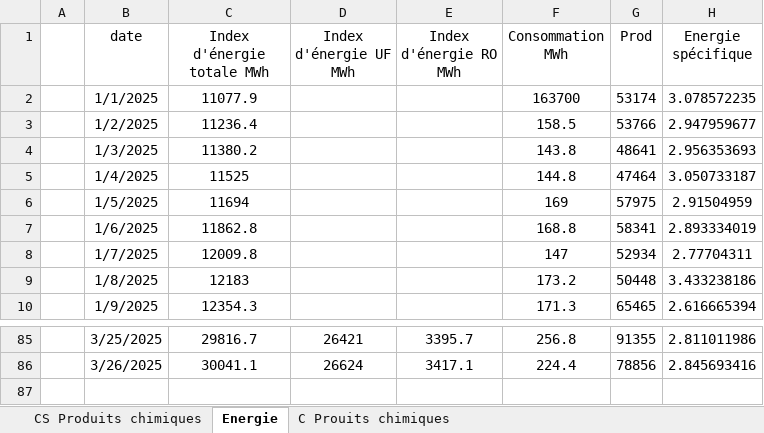
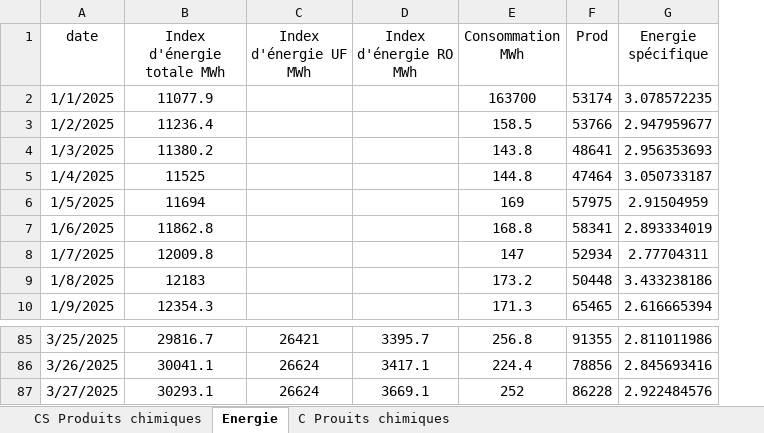
Before and after one commit to Ait-Omar/wave2, an Excel workbook: Consommation spécifique.xlsx, sheet Energie, drawn as a sheet; only a part is shown, gaps mark what is left out; values as stored, in another font and other column widths than the file's, no borders; removed rows and columns are numbered as before the commit, all else as after; the diff names each change by its address in the sheet, - before the commit and + after, or states it on an @@ line.

```diff
--- a/Consommation spécifique.xlsx (sheet Energie)
+++ b/Consommation spécifique.xlsx (sheet Energie)
-column A, empty
+row 87: 3/27/2025 | 30293.1 | 26624 | 3669.1 | 252 | 86228 | 2.922484576
```
Also changed, not shown: sheet CS Produits chimiques, sheet C Prouits chimiques, formulas that keep their value, PRODUCTION 2025.xlsx, 1 other file.
